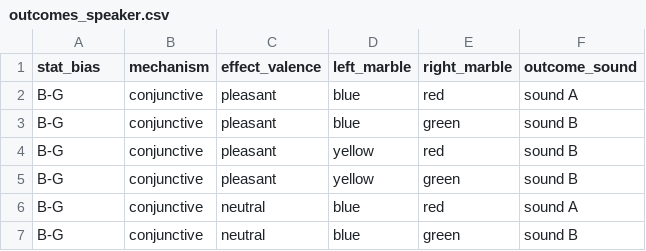
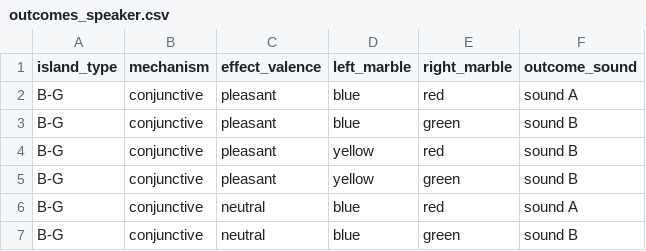
Before and after one commit to magpie-ea/magpie3-inferences-from-causal-attribution, a CSV file: 01-experiments/03-phase-speaker-and-listener-oriented/02-exp-statisNorm-speakerListener/trials/outcomes_speaker.csv, drawn as a sheet; only a part is shown.

```diff
--- a/01-experiments/03-phase-speaker-and-listener-oriented/02-exp-statisNorm-speakerListener/trials/outcomes_speaker.csv
+++ b/01-experiments/03-phase-speaker-and-listener-oriented/02-exp-statisNorm-speakerListener/trials/outcomes_speaker.csv
@@ -1,2 +1,2 @@
-stat_bias,mechanism,effect_valence,left_marble,right_marble,outcome_sound
+island_type,mechanism,effect_valence,left_marble,right_marble,outcome_sound
 B-G,conjunctive,pleasant,blue,red,sound A
```
Also changed, not shown: 29 other files.
